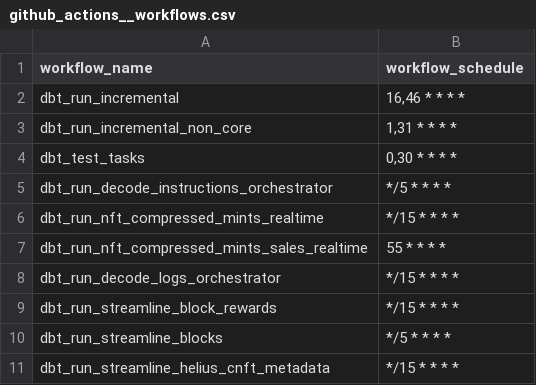
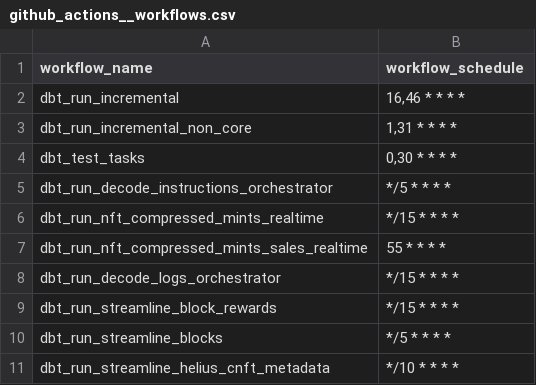
Before and after one commit to FlipsideCrypto/solana-models, a CSV file: data/github_actions__workflows.csv, drawn as a sheet.

Commit message:
revert

```diff
--- a/data/github_actions__workflows.csv
+++ b/data/github_actions__workflows.csv
@@ -10,2 +10,2 @@ dbt_run_streamline_block_rewards,"*/15 * * * *"
 dbt_run_streamline_blocks,"*/5 * * * *"
-dbt_run_streamline_helius_cnft_metadata,"*/15 * * * *"
+dbt_run_streamline_helius_cnft_metadata,"*/10 * * * *"
```
